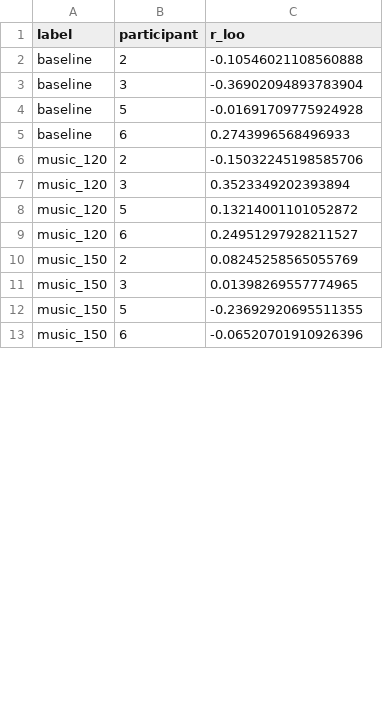
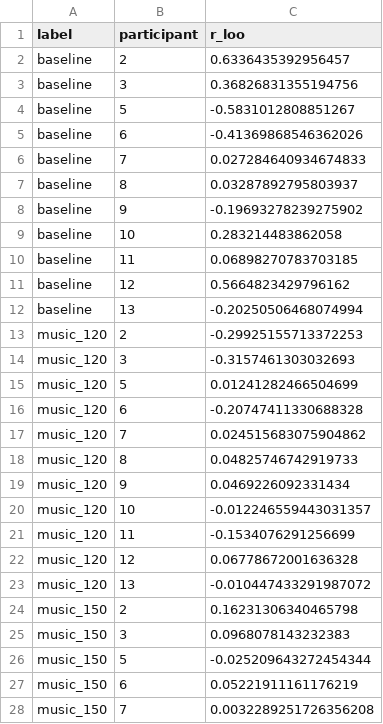
Before and after one commit to maxstalzer/Experiment-in-Cognitive-Science, a CSV file: output/isc_leave_one_out.csv, drawn as a sheet; only a part is shown; the diff covers the shown part only.

```diff
--- a/output/isc_leave_one_out.csv
+++ b/output/isc_leave_one_out.csv
@@ -1,13 +1,28 @@
 label,participant,r_loo
-baseline,2,-0.10546021108560888
-baseline,3,-0.36902094893783904
-baseline,5,-0.01691709775924928
-baseline,6,0.2743996568496933
-music_120,2,-0.15032245198585706
-music_120,3,0.3523349202393894
-music_120,5,0.13214001101052872
-music_120,6,0.24951297928211527
-music_150,2,0.08245258565055769
-music_150,3,0.01398269557774965
-music_150,5,-0.23692920695511355
-music_150,6,-0.06520701910926396
+baseline,2,0.6336435392956457
+baseline,3,0.36826831355194756
+baseline,5,-0.5831012808851267
+baseline,6,-0.41369868546362026
+baseline,7,0.027284640934674833
+baseline,8,0.03287892795803937
+baseline,9,-0.19693278239275902
+baseline,10,0.283214483862058
+baseline,11,0.06898270783703185
+baseline,12,0.5664823429796162
+baseline,13,-0.20250506468074994
+music_120,2,-0.29925155713372253
+music_120,3,-0.3157461303032693
+music_120,5,0.01241282466504699
+music_120,6,-0.20747411330688328
+music_120,7,0.024515683075904862
+music_120,8,0.04825746742919733
+music_120,9,0.0469226092331434
+music_120,10,-0.012246559443031357
+music_120,11,-0.1534076291256699
+music_120,12,0.06778672001636328
+music_120,13,-0.010447433291987072
+music_150,2,0.16231306340465798
+music_150,3,0.0968078143232383
+music_150,5,-0.025209643272454344
+music_150,6,0.05221911161176219
+music_150,7,0.0032289251726356208
```
Also changed, not shown: 27 added rows and 12 edited cells elsewhere in this file, output/isc_summary.csv, output/segment_qc.csv, 18 other files.
